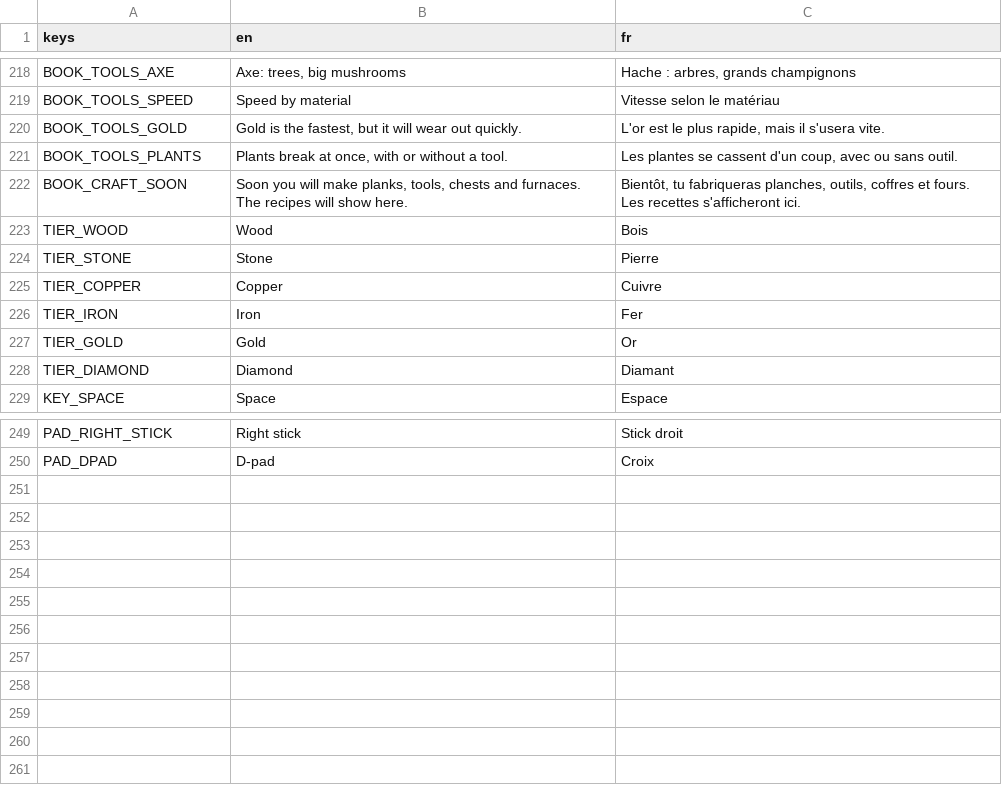
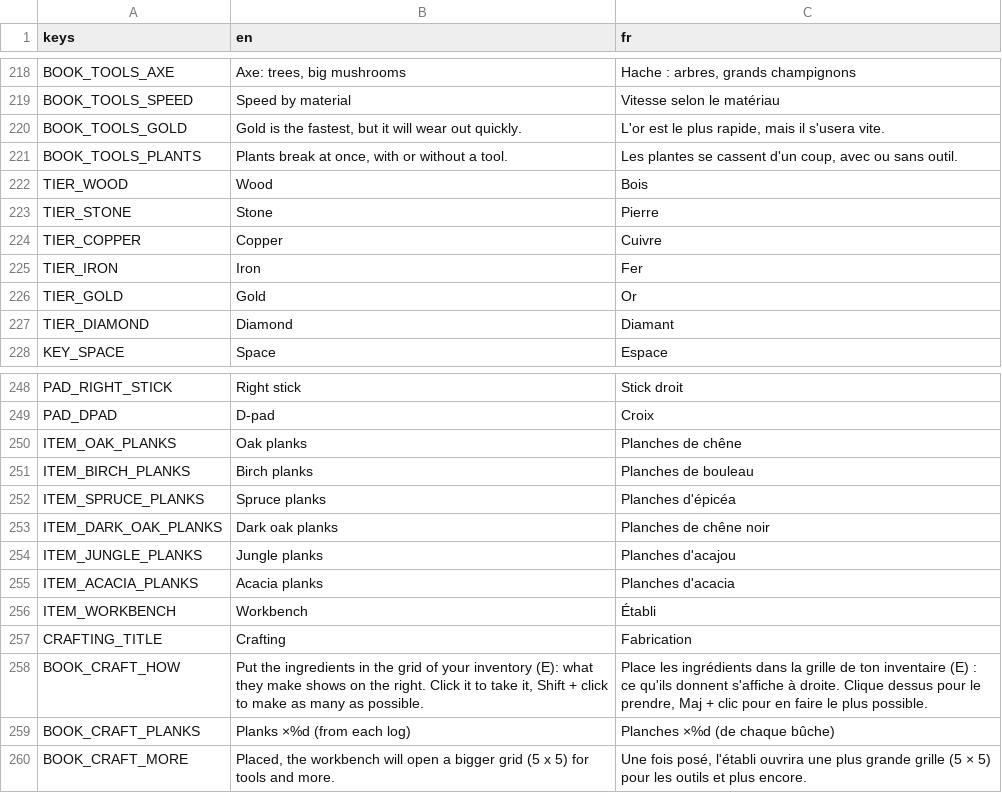
Before and after one commit to FrostTK/Leguitz, a CSV file: i18n/strings.csv, drawn as a sheet; only a part is shown, gaps mark what is left out; removed rows and columns are numbered as before the commit, all else as after; the diff names each change by its address in the sheet, - before the commit and + after, or states it on an @@ line.

```diff
--- a/i18n/strings.csv
+++ b/i18n/strings.csv
-row 222: BOOK_CRAFT_SOON | Soon you will make planks, tools, chests and furnaces. The recipes will show here. | Bientôt, tu fabriqueras planches, outils, coffres et fours. Les recettes s'afficheront ici.
+row 250: ITEM_OAK_PLANKS | Oak planks | Planches de chêne
+row 251: ITEM_BIRCH_PLANKS | Birch planks | Planches de bouleau
+row 252: ITEM_SPRUCE_PLANKS | Spruce planks | Planches d'épicéa
+row 253: ITEM_DARK_OAK_PLANKS | Dark oak planks | Planches de chêne noir
+row 254: ITEM_JUNGLE_PLANKS | Jungle planks | Planches d'acajou
+row 255: ITEM_ACACIA_PLANKS | Acacia planks | Planches d'acacia
+row 256: ITEM_WORKBENCH | Workbench | Établi
+row 257: CRAFTING_TITLE | Crafting | Fabrication
+row 258: BOOK_CRAFT_HOW | Put the ingredients in the grid of your inventory (E): what they make shows on the right. Click it to take it, Shift + click to make as many as possible. | Place les ingrédients dans la grille de ton inventaire (E) : ce qu'ils donnent s'affiche à droite. Clique dessus pour le prendre, Maj + clic pour en faire le plus possible.
+row 259: BOOK_CRAFT_PLANKS | Planks ×%d (from each log) | Planches ×%d (de chaque bûche)
+row 260: BOOK_CRAFT_MORE | Placed, the workbench will open a bigger grid (5 x 5) for tools and more. | Une fois posé, l'établi ouvrira une plus grande grille (5 × 5) pour les outils et plus encore.
```
Also changed, not shown: 30 other files.
